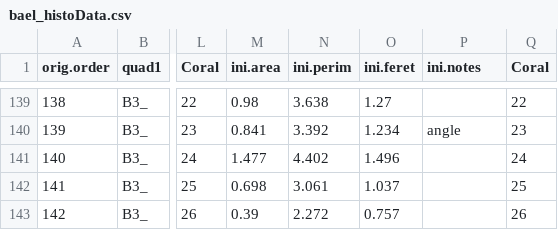
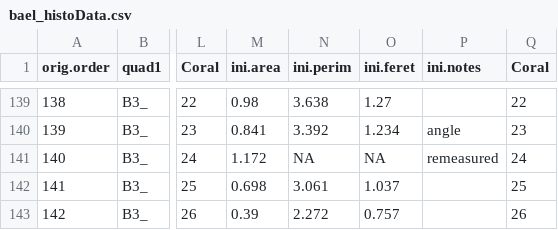
Before and after one commit to elahi/cupCorals, a CSV file: data/bael_histoData.csv, drawn as a sheet; only a part is shown, gaps mark what is left out; the diff names each change by its address in the sheet, - before the commit and + after, or states it on an @@ line.

```diff
--- a/data/bael_histoData.csv
+++ b/data/bael_histoData.csv
-M141 (ini.area): 1.477
+M141 (ini.area): 1.172
-N141 (ini.perim): 4.402
+N141 (ini.perim): NA
-O141 (ini.feret): 1.496
+O141 (ini.feret): NA
-P141 (ini.notes): (empty)
+P141 (ini.notes): remeasured
```
Also changed, not shown: data/bael_growthData.csv, output/growthAIC.csv, 12 other files.
